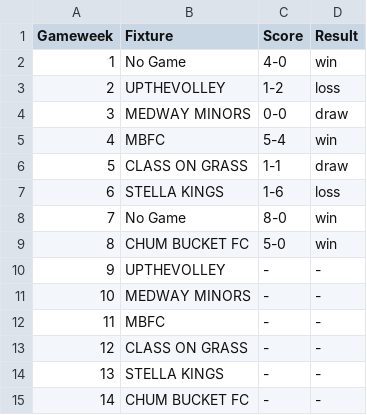
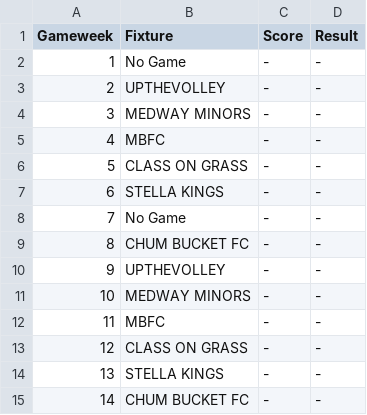
Before and after one commit to liammcswiney/fpl, a CSV file: data/fixtures.csv, drawn as a sheet.

```diff
--- a/data/fixtures.csv
+++ b/data/fixtures.csv
@@ -1,10 +1,10 @@
 Gameweek,Fixture,Score,Result
-1,No Game,4-0,win
-2,UPTHEVOLLEY,1-2,loss
-3,MEDWAY MINORS,0-0,draw
-4,MBFC,5-4,win
-5,CLASS ON GRASS,1-1,draw
-6,STELLA KINGS,1-6,loss
-7,No Game,8-0,win
-8,CHUM BUCKET FC,5-0,win
+1,No Game,-,-
+2,UPTHEVOLLEY,-,-
+3,MEDWAY MINORS,-,-
+4,MBFC,-,-
+5,CLASS ON GRASS,-,-
+6,STELLA KINGS,-,-
+7,No Game,-,-
+8,CHUM BUCKET FC,-,-
 9,UPTHEVOLLEY,-,-
```
Also changed, not shown: data/player_database.csv, 29 other files.
